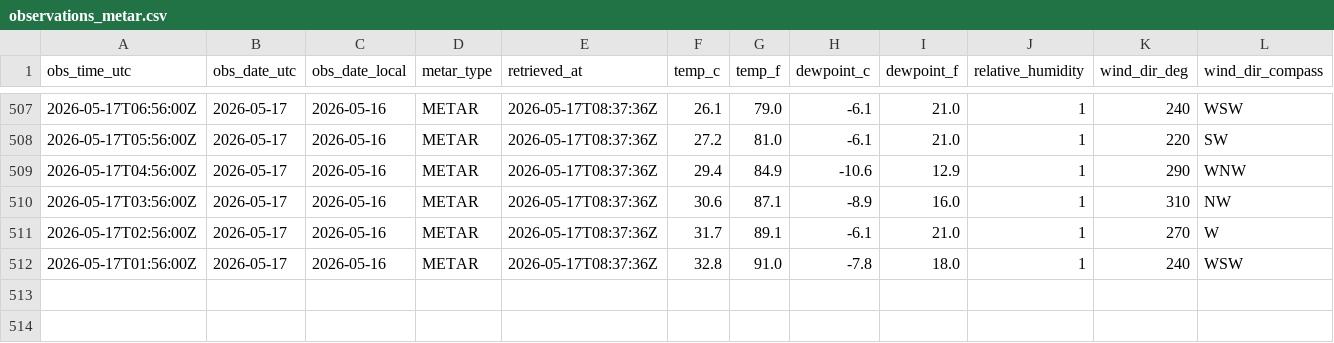
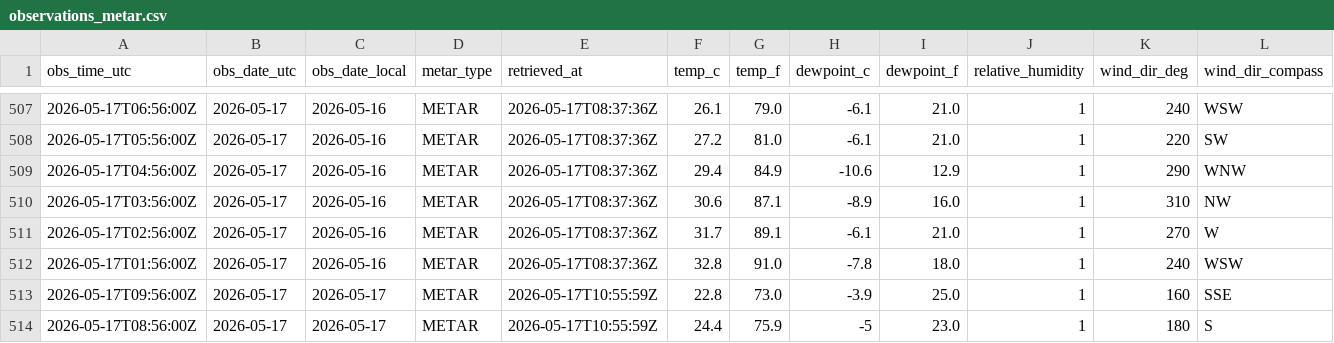
Before and after one commit to jjha911-a11y/nws-forecast-collector, a CSV file: data/observations_metar.csv, drawn as a sheet; only a part is shown, gaps mark what is left out; rows hold the shown columns only; the diff names each change by its address in the sheet, - before the commit and + after, or states it on an @@ line.

```diff
--- a/data/observations_metar.csv
+++ b/data/observations_metar.csv
+row 513: 2026-05-17T09:56:00Z | 2026-05-17 | 2026-05-17 | METAR | 2026-05-17T10:55:59Z | 22.8 | 73.0 | -3.9 | 25.0 | 1 | 160 | SSE
+row 514: 2026-05-17T08:56:00Z | 2026-05-17 | 2026-05-17 | METAR | 2026-05-17T10:55:59Z | 24.4 | 75.9 | -5 | 23.0 | 1 | 180 | S
```
